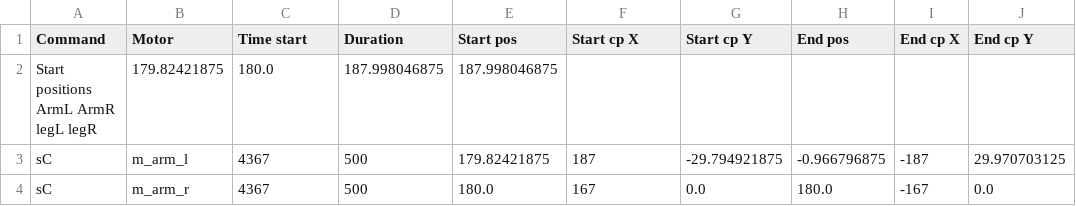
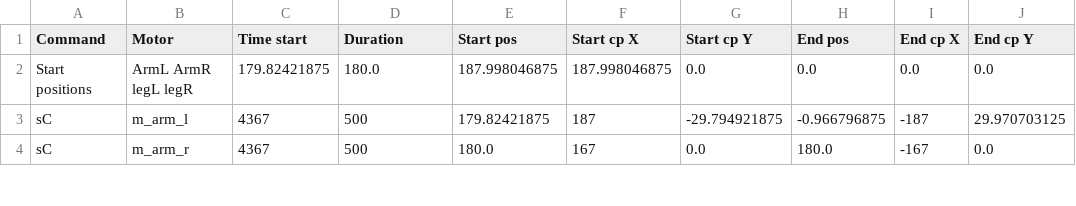
Before and after one commit to hapiel/Acrobot, a CSV file: choreography/csv/Lets dance.csv, drawn as a sheet; only a part is shown; removed rows and columns are numbered as before the commit, all else as after; the diff names each change by its address in the sheet, - before the commit and + after, or states it on an @@ line.

Commit message:
go to start works

```diff
--- a/choreography/csv/Lets dance.csv
+++ b/choreography/csv/Lets dance.csv
-row 2: Start positions ArmL ArmR legL legR | 179.82421875 | 180.0 | 187.998046875 | 187.998046875
+row 2: Start positions | ArmL ArmR legL legR | 179.82421875 | 180.0 | 187.998046875 | 187.998046875 | 0.0 | 0.0 | 0.0 | 0.0
```
Also changed, not shown: choreography/csv/Planche.csv, choreography/csv/Podcheska.csv, 14 other files.
